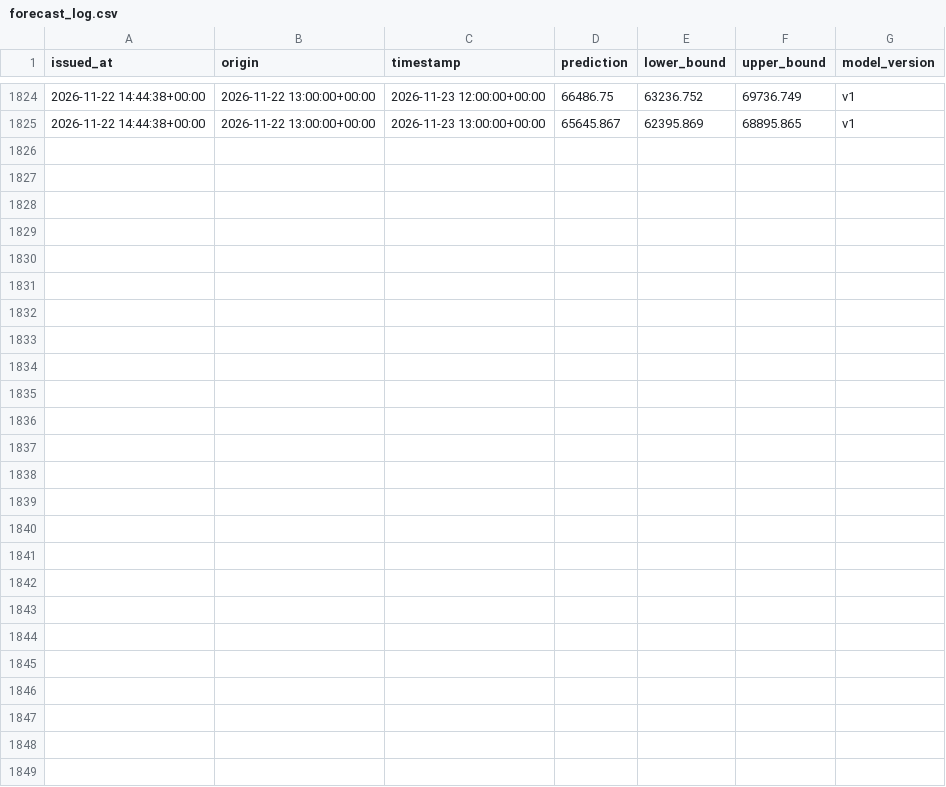
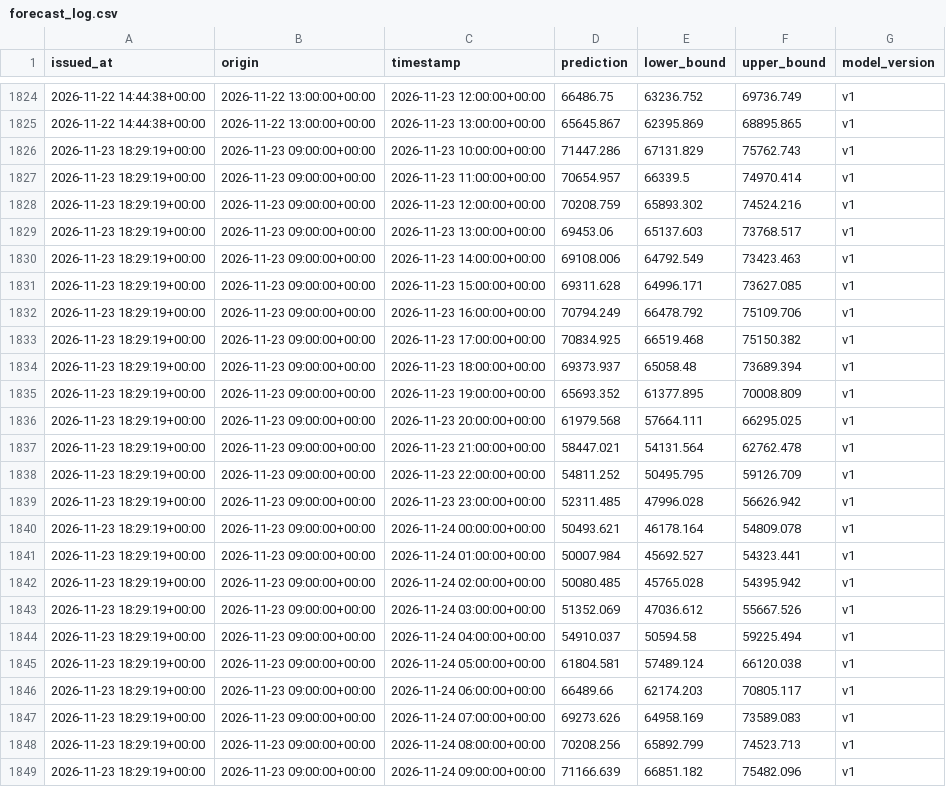
Before and after one commit to jyotishmanh07/stromblick, a CSV file: data/forecasts/forecast_log.csv, drawn as a sheet; only a part is shown, gaps mark what is left out.

```diff
--- a/data/forecasts/forecast_log.csv
+++ b/data/forecasts/forecast_log.csv
@@ -1825 +1825,25 @@ issued_at,origin,timestamp,prediction,lower_bound,upper_bound,model_version
 2026-11-22 14:44:38+00:00,2026-11-22 13:00:00+00:00,2026-11-23 13:00:00+00:00,65645.867,62395.869,68895.865,v1
+2026-11-23 18:29:19+00:00,2026-11-23 09:00:00+00:00,2026-11-23 10:00:00+00:00,71447.286,67131.829,75762.743,v1
+2026-11-23 18:29:19+00:00,2026-11-23 09:00:00+00:00,2026-11-23 11:00:00+00:00,70654.957,66339.5,74970.414,v1
+2026-11-23 18:29:19+00:00,2026-11-23 09:00:00+00:00,2026-11-23 12:00:00+00:00,70208.759,65893.302,74524.216,v1
+2026-11-23 18:29:19+00:00,2026-11-23 09:00:00+00:00,2026-11-23 13:00:00+00:00,69453.06,65137.603,73768.517,v1
+2026-11-23 18:29:19+00:00,2026-11-23 09:00:00+00:00,2026-11-23 14:00:00+00:00,69108.006,64792.549,73423.463,v1
+2026-11-23 18:29:19+00:00,2026-11-23 09:00:00+00:00,2026-11-23 15:00:00+00:00,69311.628,64996.171,73627.085,v1
+2026-11-23 18:29:19+00:00,2026-11-23 09:00:00+00:00,2026-11-23 16:00:00+00:00,70794.249,66478.792,75109.706,v1
+2026-11-23 18:29:19+00:00,2026-11-23 09:00:00+00:00,2026-11-23 17:00:00+00:00,70834.925,66519.468,75150.382,v1
+2026-11-23 18:29:19+00:00,2026-11-23 09:00:00+00:00,2026-11-23 18:00:00+00:00,69373.937,65058.48,73689.394,v1
+2026-11-23 18:29:19+00:00,2026-11-23 09:00:00+00:00,2026-11-23 19:00:00+00:00,65693.352,61377.895,70008.809,v1
+2026-11-23 18:29:19+00:00,2026-11-23 09:00:00+00:00,2026-11-23 20:00:00+00:00,61979.568,57664.111,66295.025,v1
+2026-11-23 18:29:19+00:00,2026-11-23 09:00:00+00:00,2026-11-23 21:00:00+00:00,58447.021,54131.564,62762.478,v1
+2026-11-23 18:29:19+00:00,2026-11-23 09:00:00+00:00,2026-11-23 22:00:00+00:00,54811.252,50495.795,59126.709,v1
+2026-11-23 18:29:19+00:00,2026-11-23 09:00:00+00:00,2026-11-23 23:00:00+00:00,52311.485,47996.028,56626.942,v1
+2026-11-23 18:29:19+00:00,2026-11-23 09:00:00+00:00,2026-11-24 00:00:00+00:00,50493.621,46178.164,54809.078,v1
+2026-11-23 18:29:19+00:00,2026-11-23 09:00:00+00:00,2026-11-24 01:00:00+00:00,50007.984,45692.527,54323.441,v1
+2026-11-23 18:29:19+00:00,2026-11-23 09:00:00+00:00,2026-11-24 02:00:00+00:00,50080.485,45765.028,54395.942,v1
+2026-11-23 18:29:19+00:00,2026-11-23 09:00:00+00:00,2026-11-24 03:00:00+00:00,51352.069,47036.612,55667.526,v1
+2026-11-23 18:29:19+00:00,2026-11-23 09:00:00+00:00,2026-11-24 04:00:00+00:00,54910.037,50594.58,59225.494,v1
+2026-11-23 18:29:19+00:00,2026-11-23 09:00:00+00:00,2026-11-24 05:00:00+00:00,61804.581,57489.124,66120.038,v1
+2026-11-23 18:29:19+00:00,2026-11-23 09:00:00+00:00,2026-11-24 06:00:00+00:00,66489.66,62174.203,70805.117,v1
+2026-11-23 18:29:19+00:00,2026-11-23 09:00:00+00:00,2026-11-24 07:00:00+00:00,69273.626,64958.169,73589.083,v1
+2026-11-23 18:29:19+00:00,2026-11-23 09:00:00+00:00,2026-11-24 08:00:00+00:00,70208.256,65892.799,74523.713,v1
+2026-11-23 18:29:19+00:00,2026-11-23 09:00:00+00:00,2026-11-24 09:00:00+00:00,71166.639,66851.182,75482.096,v1
```
